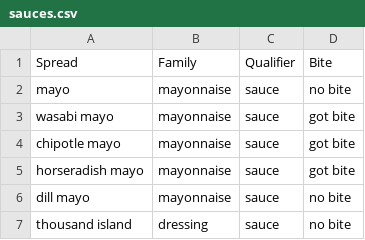
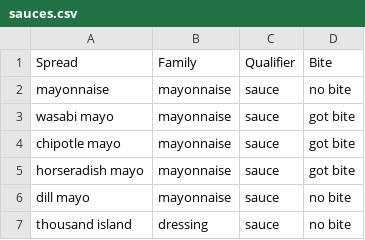
Before and after one commit to mwunsch/recommendeli, a CSV file: data/sauces.csv, drawn as a sheet; only a part is shown.

Commit message:
Update sauces.csv

```diff
--- a/data/sauces.csv
+++ b/data/sauces.csv
@@ -1,3 +1,3 @@
 Spread,Family,Qualifier,Bite
-mayo,mayonnaise,sauce,no bite
+mayonnaise,mayonnaise,sauce,no bite
 wasabi mayo,mayonnaise,sauce,got bite
```
